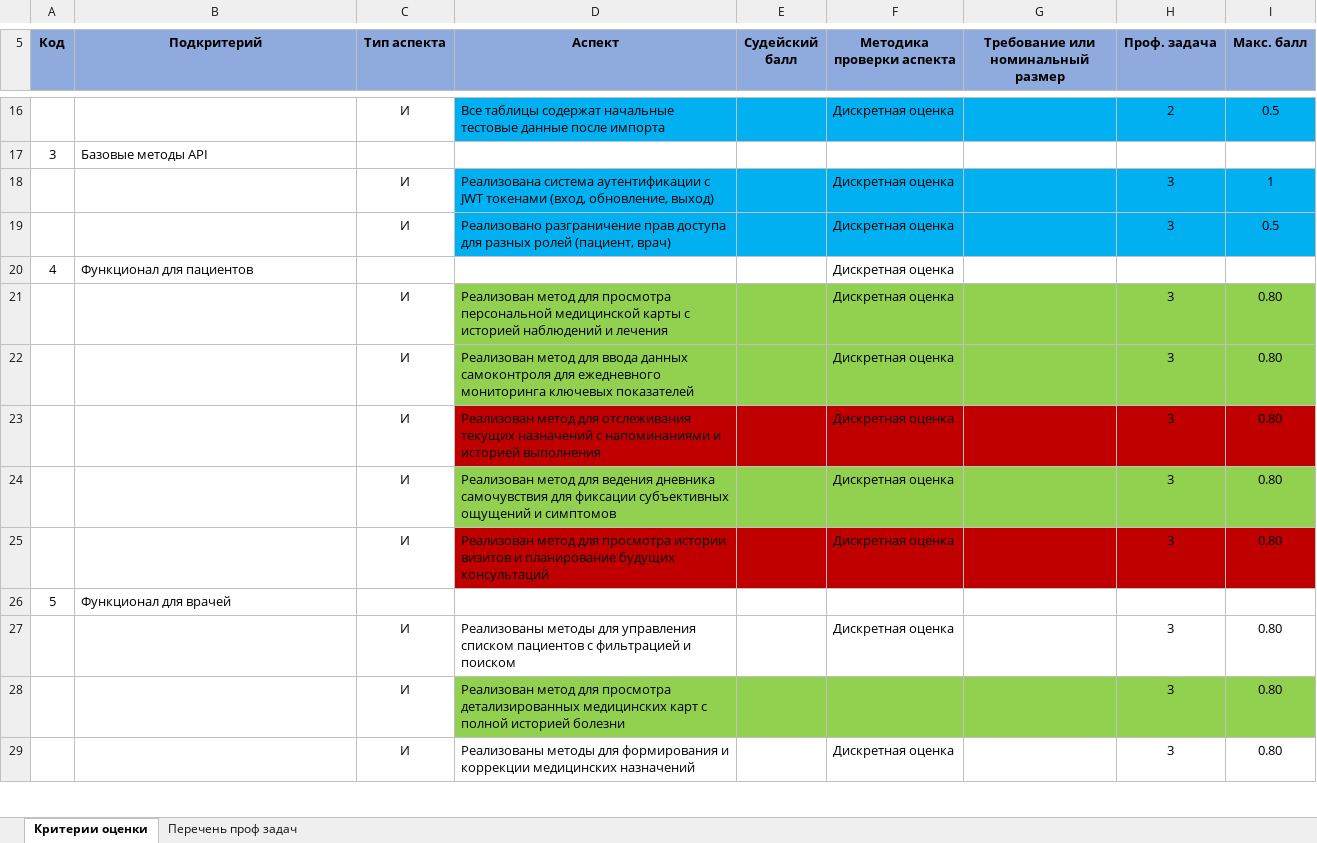
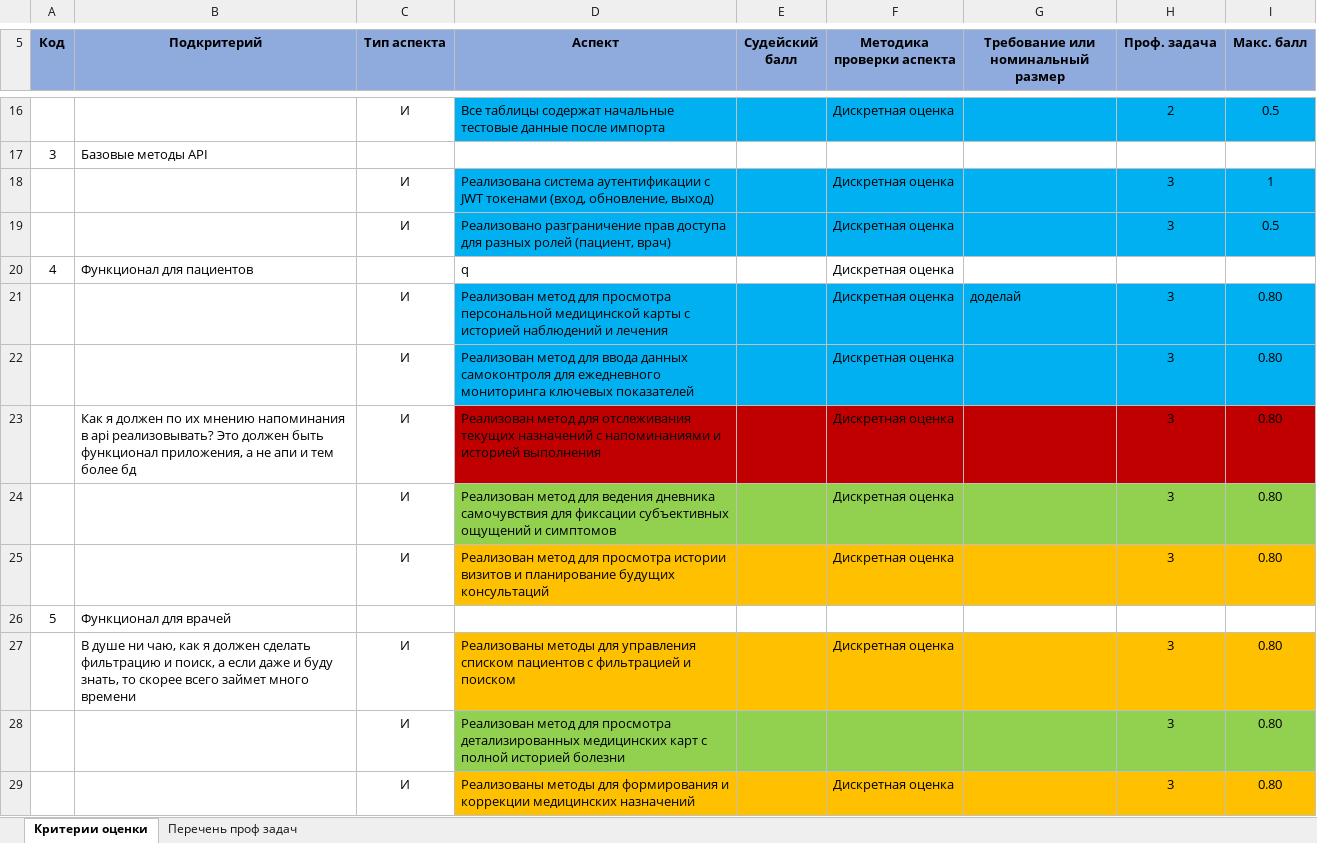
Before and after one commit to gepasgoy/digital-clone, an Excel workbook: kriterii.xlsx, sheet Критерии оценки, drawn as a sheet; only a part is shown, gaps mark what is left out; values as stored, in another font and other column widths than the file's, no borders; the diff covers the shown part only; the diff names each change by its address in the sheet, - before the commit and + after, or states it on an @@ line.

```diff
--- a/kriterii.xlsx (sheet Критерии оценки)
+++ b/kriterii.xlsx (sheet Критерии оценки)
-D20 (Аспект): (empty)
+D20 (Аспект): q
-D21:I22 fill: #92D050
+D21:I22 fill: #00B0F0
-G21: (empty)
+G21: доделай
-B23 (Подкритерий): (empty)
+B23 (Подкритерий): Как я должен по их мнению напоминания в api реализовывать? Это должен быть функционал приложения, а не апи и тем более бд
-D25:I25 fill: #C00000
+D25:I25 fill: #FFC000
-B27 (Подкритерий): (empty)
+B27 (Подкритерий): В душе ни чаю, как я должен сделать фильтрацию и поиск, а если даже и буду знать, то скорее всего займет много времени
-D27:I27 fill: none
+D27:I27 fill: #FFC000
-D29:I29 fill: none
+D29:I29 fill: #FFC000
```
Also changed, not shown: 7 edited cells and cell formats elsewhere in this sheet, 3 other files.
